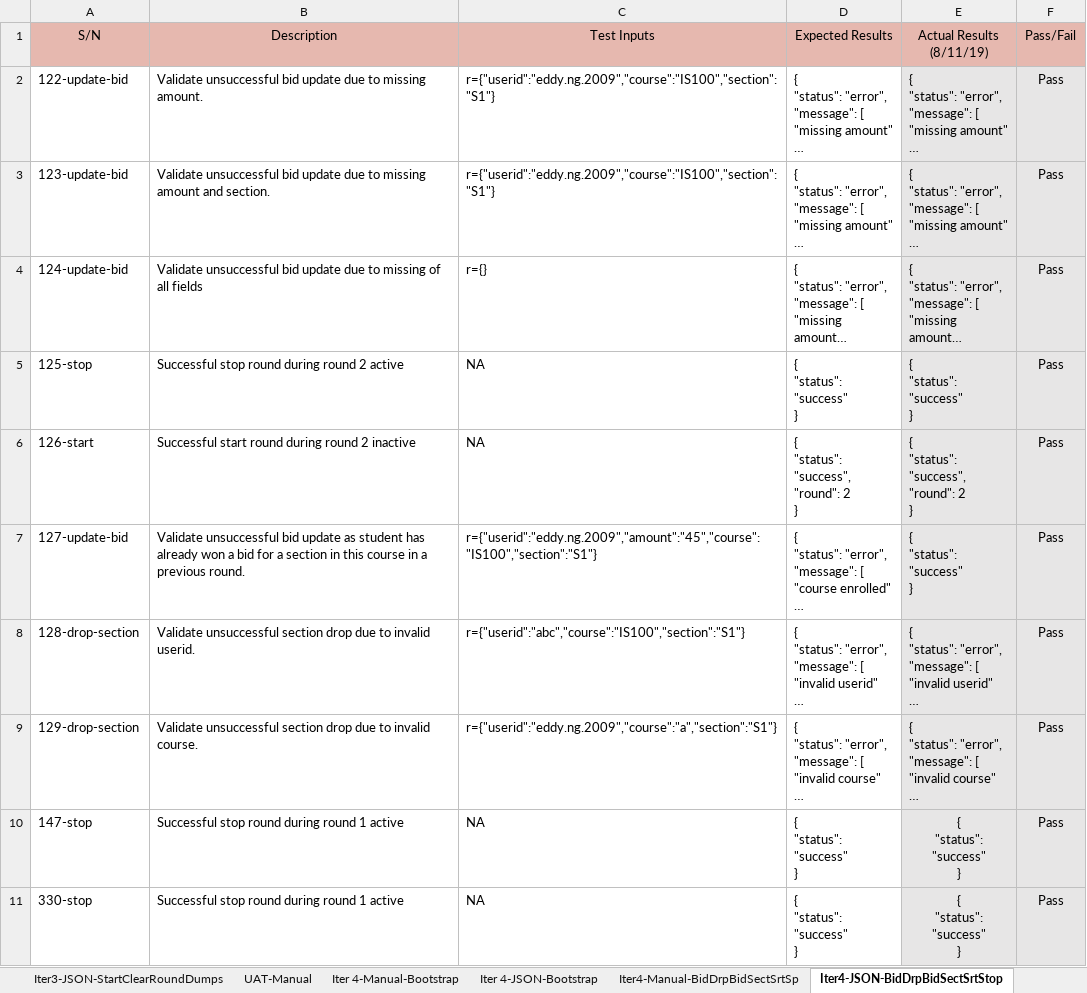
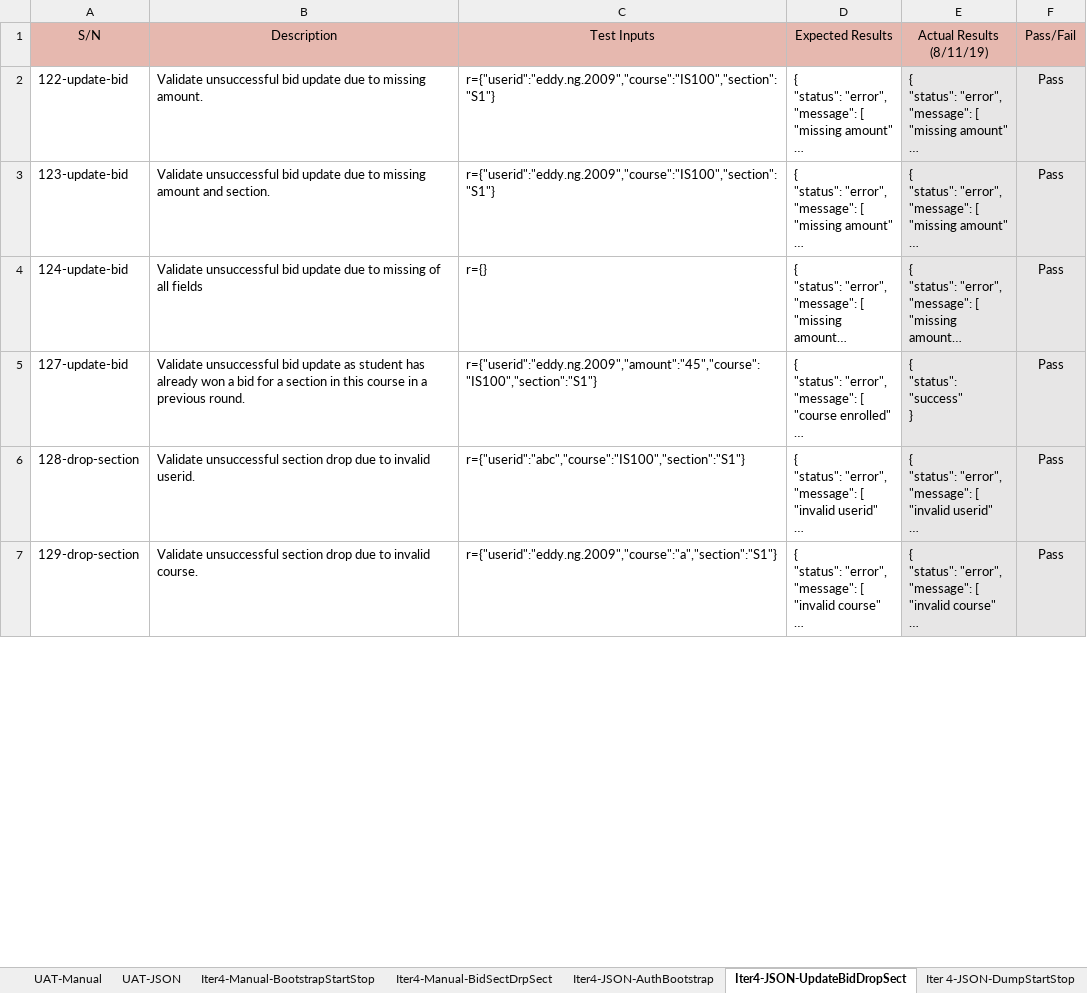
Before and after one commit to weichen-0/Bidding-Online-System, an Excel workbook: testing/testcases.xlsx, sheet Iter4-JSON-UpdateBidDropSect, drawn as a sheet; only a part is shown; long unchanged cells end in …; values as stored, in another font and other column widths than the file's, no borders; ↵ is a line break in a cell; the diff covers the shown part only; the diff names each change by its address in the sheet, - before the commit and + after, or states it on an @@ line.

```diff
--- a/testing/testcases.xlsx (sheet Iter4-JSON-UpdateBidDropSect)
+++ b/testing/testcases.xlsx (sheet Iter4-JSON-UpdateBidDropSect)
-sheet tab: Iter 4-Manual-Bootstrap
+sheet tab: Iter4-Manual-BootstrapStartStop
-sheet tab: Iter 4-JSON-Bootstrap
+sheet tab: Iter4-JSON-AuthBootstrap
-sheet tab: Iter4-Manual-BidDrpBidSectSrtSp
+sheet tab: Iter4-Manual-BidSectDrpSect
-sheet tab: Iter4-JSON-BidDrpBidSectSrtStop
+sheet tab: Iter4-JSON-UpdateBidDropSect
@@ sheet tab order changed: UAT-Manual | UAT-JSON | Iter4-Manual-BootstrapStartStop | Iter4-Manual-BidSectDrpSect | Iter4-JSON-AuthBootstrap | Iter4-JSON-UpdateBidDropSect | Iter 4-JSON-DumpStartStop @@
-row 5: 125-stop | Successful stop round during round 2 active | NA | { ↵ "status": "success" ↵ } | { ↵ "status": "success" ↵ } | Pass
-row 6: 126-start | Successful start round during round 2 inactive | NA | { ↵ "status": "success", ↵ "round": 2 ↵ } | { ↵ "status": "success", ↵ "round": 2 ↵ } | Pass
-row 10: 147-stop | Successful stop round during round 1 active | NA | { ↵ "status": "success" ↵ } | { ↵ "status": "success" ↵ } | Pass
-row 11: 330-stop | Successful stop round during round 1 active | NA | { ↵ "status": "success" ↵ } | { ↵ "status": "success" ↵ } | Pass
```
Also changed, not shown: 2 removed rows and cell formats elsewhere in this sheet, sheet Iter 4-JSON-DumpStartStop, sheet Iter4-Manual-BidSectDrpSect, sheet Iter4-Manual-BootstrapStartStop, sheet Iter4-JSON-AuthBootstrap, other sheet tabs.
